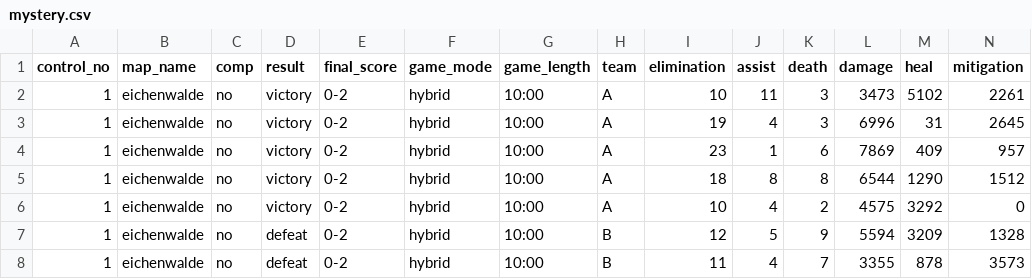
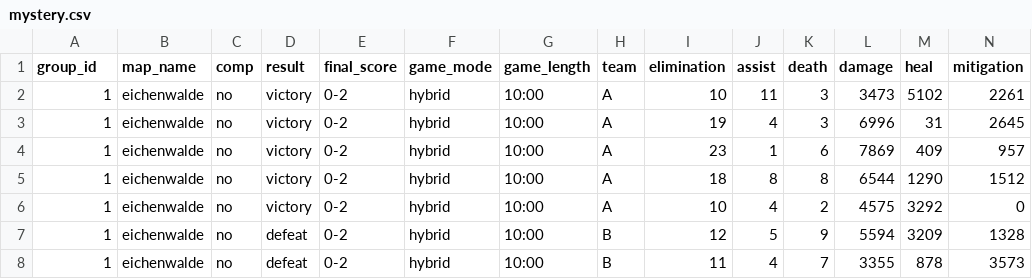
Before and after one commit to ddxbugs/owl-trainer, a CSV file: data/mystery.csv, drawn as a sheet; only a part is shown.

Commit message:
data/mystery.csv refactor header variable

```diff
--- a/data/mystery.csv
+++ b/data/mystery.csv
@@ -1,2 +1,2 @@
-control_no,map_name,comp,result,final_score,game_mode,game_length,team,elimination,assist,death,damage,heal,mitigation
+group_id,map_name,comp,result,final_score,game_mode,game_length,team,elimination,assist,death,damage,heal,mitigation
 1,eichenwalde,no,victory,0-2,hybrid,10:00,A,10,11,3,3473,5102,2261
```
